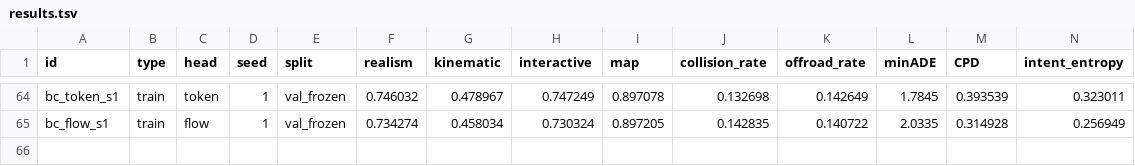
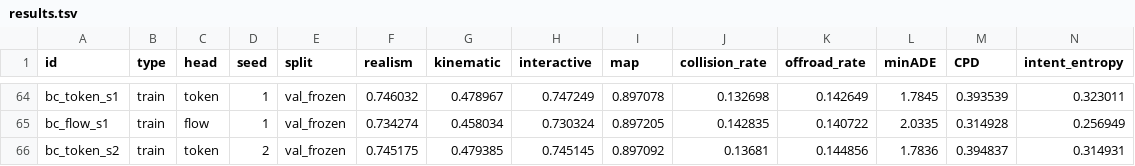
Before and after one commit to kishan-grewal/tokens-vs-flows, a TSV file: results.tsv, drawn as a sheet; only a part is shown, gaps mark what is left out; rows hold the shown columns only; the diff names each change by its address in the sheet, - before the commit and + after, or states it on an @@ line.

Commit message:
results: token baseline seed 2

```diff
--- a/results.tsv
+++ b/results.tsv
+row 66: bc_token_s2 | train | token | 2 | val_frozen | 0.745175 | 0.479385 | 0.745145 | 0.897092 | 0.13681 | 0.144856 | 1.7836 | 0.394837 | 0.314931
```
Also changed, not shown: 3 other files.
